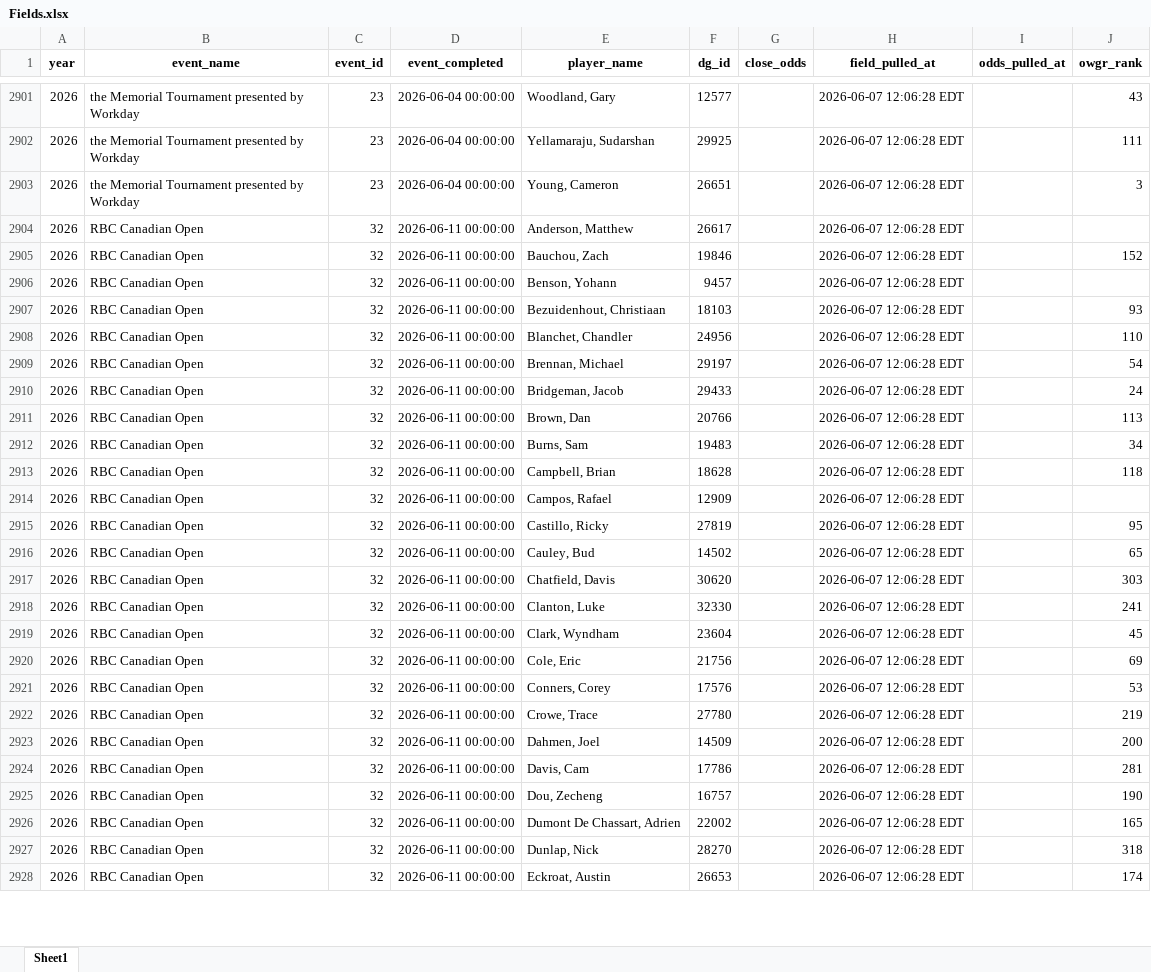
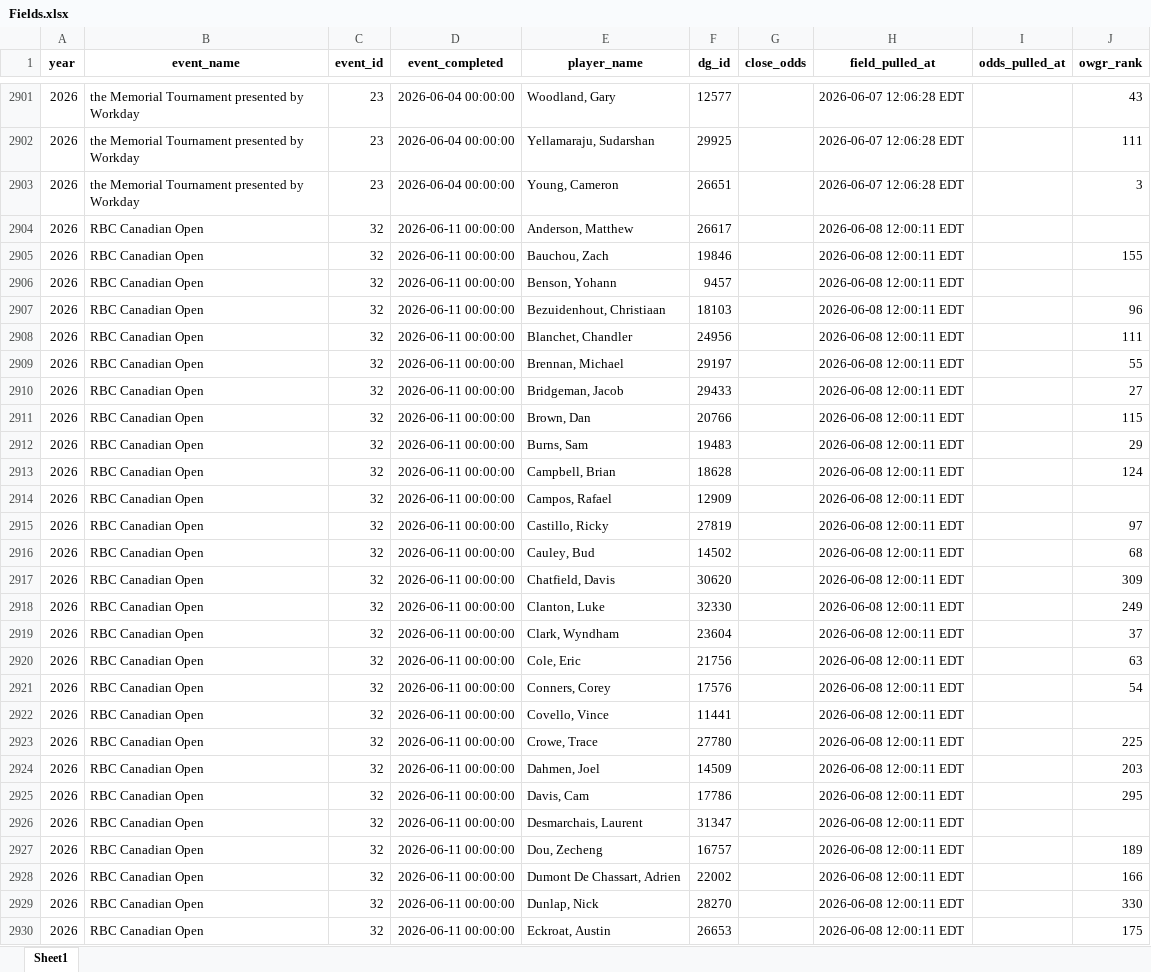
Before and after one commit to nayjaycee/TourStats, an Excel workbook: Data/in Use/Fields.xlsx, sheet Sheet1, drawn as a sheet; only a part is shown, gaps mark what is left out; values as stored, in another font and other column widths than the file's, no borders; addresses are those after the commit; the diff covers the shown part only; the diff names each change by its address in the sheet, - before the commit and + after, or states it on an @@ line.

Commit message:
data: field/odds refresh 2026-06-08 12:00 ET

```diff
--- a/Data/in Use/Fields.xlsx (sheet Sheet1)
+++ b/Data/in Use/Fields.xlsx (sheet Sheet1)
-H2904:H2921 (field_pulled_at): 2026-06-07 12:06:28 EDT
+H2904:H2921 (field_pulled_at): 2026-06-08 12:00:11 EDT
-J2905 (owgr_rank): 152
+J2905 (owgr_rank): 155
-J2907 (owgr_rank): 93
+J2907 (owgr_rank): 96
-J2908 (owgr_rank): 110
+J2908 (owgr_rank): 111
-J2909 (owgr_rank): 54
+J2909 (owgr_rank): 55
-J2910 (owgr_rank): 24
+J2910 (owgr_rank): 27
-J2911 (owgr_rank): 113
+J2911 (owgr_rank): 115
-J2912 (owgr_rank): 34
+J2912 (owgr_rank): 29
-J2913 (owgr_rank): 118
+J2913 (owgr_rank): 124
-J2915 (owgr_rank): 95
+J2915 (owgr_rank): 97
-J2916 (owgr_rank): 65
+J2916 (owgr_rank): 68
-J2917 (owgr_rank): 303
+J2917 (owgr_rank): 309
-J2918 (owgr_rank): 241
+J2918 (owgr_rank): 249
-J2919 (owgr_rank): 45
+J2919 (owgr_rank): 37
-J2920 (owgr_rank): 69
+J2920 (owgr_rank): 63
-J2921 (owgr_rank): 53
+J2921 (owgr_rank): 54
+row 2922: 2026 | RBC Canadian Open | 32 | 2026-06-11 00:00:00 | Covello, Vince | 11441 |  | 2026-06-08 12:00:11 EDT
-H2923:H2925 (field_pulled_at): 2026-06-07 12:06:28 EDT
+H2923:H2925 (field_pulled_at): 2026-06-08 12:00:11 EDT
-J2923 (owgr_rank): 219
+J2923 (owgr_rank): 225
-J2924 (owgr_rank): 200
+J2924 (owgr_rank): 203
-J2925 (owgr_rank): 281
+J2925 (owgr_rank): 295
+row 2926: 2026 | RBC Canadian Open | 32 | 2026-06-11 00:00:00 | Desmarchais, Laurent | 31347 |  | 2026-06-08 12:00:11 EDT
-H2927:H2930 (field_pulled_at): 2026-06-07 12:06:28 EDT
+H2927:H2930 (field_pulled_at): 2026-06-08 12:00:11 EDT
-J2927 (owgr_rank): 190
+J2927 (owgr_rank): 189
-J2928 (owgr_rank): 165
+J2928 (owgr_rank): 166
-J2929 (owgr_rank): 318
+J2929 (owgr_rank): 330
-J2930 (owgr_rank): 174
+J2930 (owgr_rank): 175
```
Also changed, not shown: other rows of this sheet, Data/in Use/All_players.xlsx, 3 other files.
